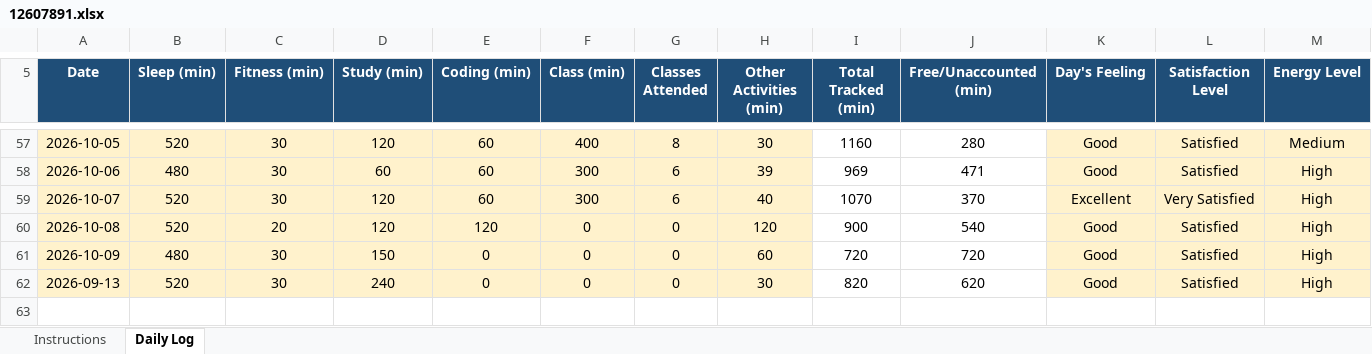
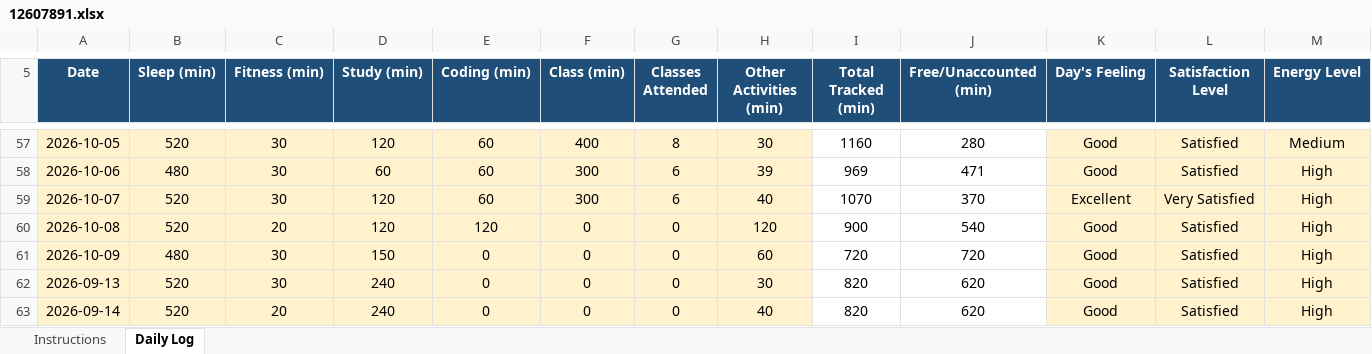
Before and after one commit to birajkishorepaul/Python, an Excel workbook: 12607891.xlsx, sheet Daily Log, drawn as a sheet; only a part is shown, gaps mark what is left out; values as stored, in another font and other column widths than the file's, no borders; conditional formats not drawn; rows hold the shown columns only; the diff names each change by its address in the sheet, - before the commit and + after, or states it on an @@ line.

Commit message:
Daily Activity Tracker 14Oct

```diff
--- a/12607891.xlsx (sheet Daily Log)
+++ b/12607891.xlsx (sheet Daily Log)
+row 63: 2026-09-14 | 520 | 20 | 240 | 0 | 0 | 0 | 40 | 820 | 620 | Good | Satisfied | High
```
